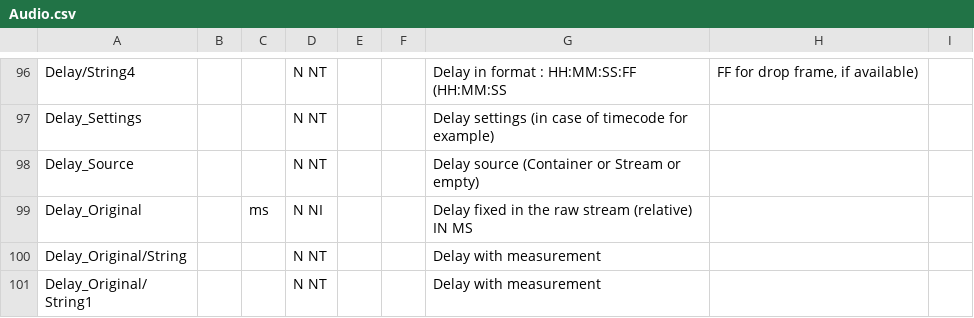
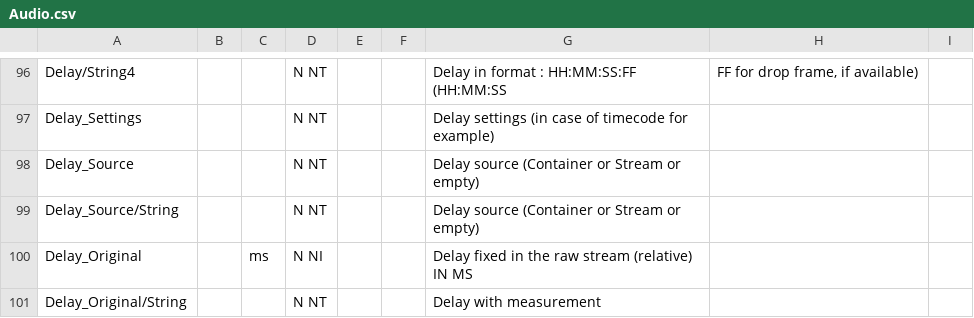
Before and after one commit to MediaArea/MediaInfo, a CSV file: Source/Ressource/Text/Stream/Audio.csv, drawn as a sheet; only a part is shown, gaps mark what is left out; the shorter side is filled out with more unchanged rows.

```diff
--- a/Source/Ressource/Text/Stream/Audio.csv
+++ b/Source/Ressource/Text/Stream/Audio.csv
@@ -98,2 +98,3 @@ Delay_Settings;;;N NT;;;Delay settings (in case of timecode for example);
 Delay_Source;;;N NT;;;Delay source (Container or Stream or empty);
+Delay_Source/String;;;N NT;;;Delay source (Container or Stream or empty);
 Delay_Original;; ms;N NI;;;Delay fixed in the raw stream (relative) IN MS;
```
Also changed, not shown: Source/Ressource/Text/Language/DefaultLanguage.csv, Source/Ressource/Text/Stream/Generic.csv, 5 other files.
